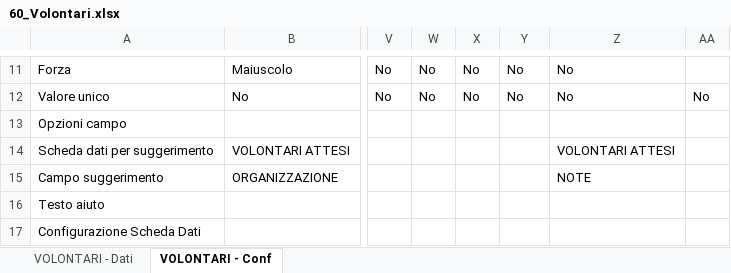
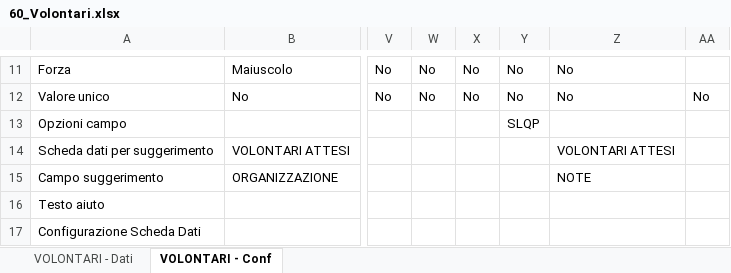
Before and after one commit to linkingtechnologies/camila-php-framework-app-plugin-segreteria-campo, an Excel workbook: tables/xls/it/60_Volontari.xlsx, sheet VOLONTARI - Conf, drawn as a sheet; only a part is shown, gaps mark what is left out; values as stored, in another font and other column widths than the file's, no borders; the diff names each change by its address in the sheet, - before the commit and + after, or states it on an @@ line.

Commit message:
Aggiornamento schede volontari/mezzi/materiali (enh. recordReadOnlyIfNotNullFields)

```diff
--- a/tables/xls/it/60_Volontari.xlsx (sheet VOLONTARI - Conf)
+++ b/tables/xls/it/60_Volontari.xlsx (sheet VOLONTARI - Conf)
-Y13: (empty)
+Y13: SLQP
```
Also changed, not shown: tables/xls/it/61_Mezzi.xlsx, tables/xls/it/62_Materiali.xlsx.
